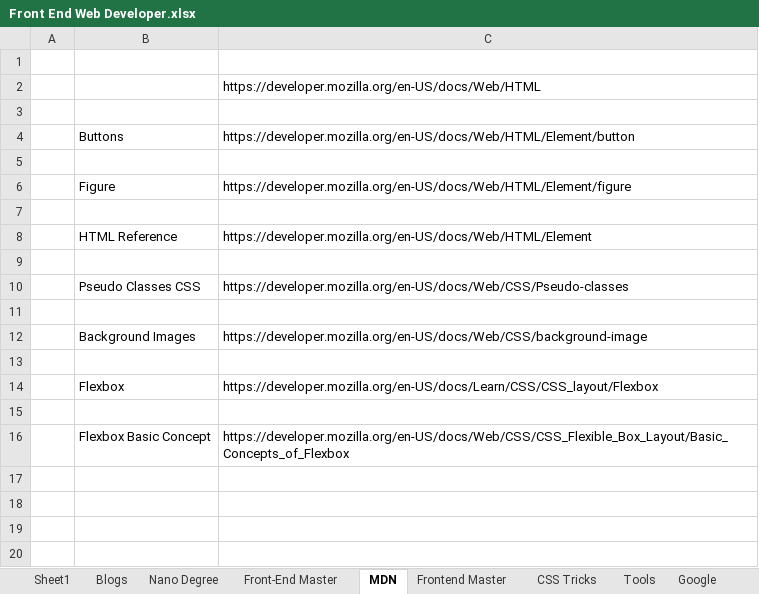
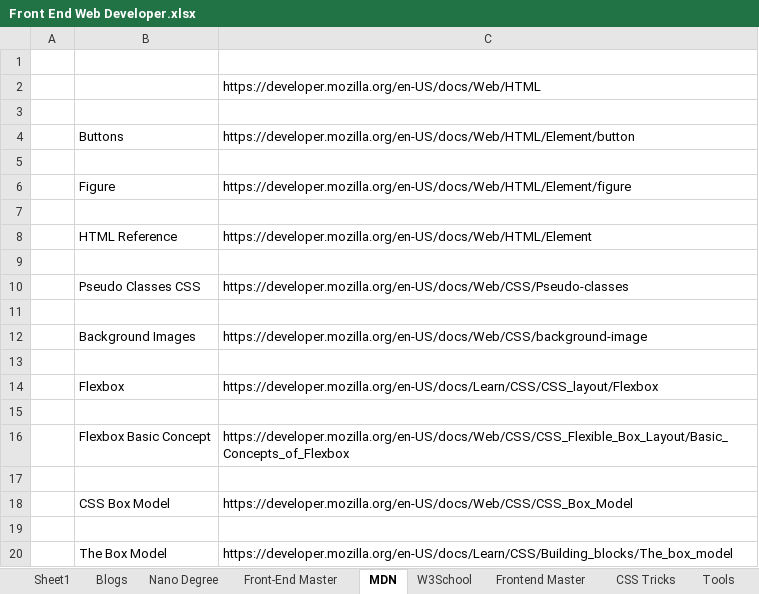
Before and after one commit to varunjha089/Excel-Sheets-for-Links-track., an Excel workbook: Front End Web Developer.xlsx, sheet MDN, drawn as a sheet; values as stored, in another font and other column widths than the file's, no borders; the diff names each change by its address in the sheet, - before the commit and + after, or states it on an @@ line.

```diff
--- a/Front End Web Developer.xlsx (sheet MDN)
+++ b/Front End Web Developer.xlsx (sheet MDN)
+sheet tab: W3School
+row 17: (empty)
+row 18:  | CSS Box Model | https://developer.mozilla.org/en-US/docs/Web/CSS/CSS_Box_Model
+row 19: (empty)
+row 20:  | The Box Model | https://developer.mozilla.org/en-US/docs/Learn/CSS/Building_blocks/The_box_model
```
Also changed, not shown: sheet CSS Tricks, sheet Google.
